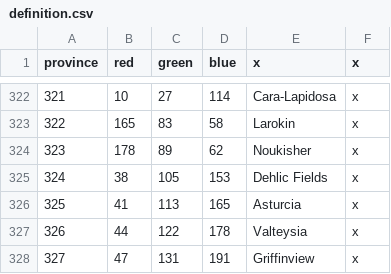
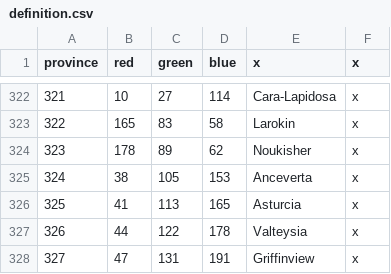
Before and after one commit to Silver-Creative/rathnir, a CSV file: map/definition.csv, drawn as a sheet; only a part is shown, gaps mark what is left out.

```diff
--- a/map/definition.csv
+++ b/map/definition.csv
@@ -324,3 +324,3 @@ province;red;green;blue;x;x
 323;178;89;62;Noukisher;x
-324;38;105;153;Dehlic Fields;x
+324;38;105;153;Anceverta;x
 325;41;113;165;Asturcia;x
```
Also changed, not shown: 14 other files.
